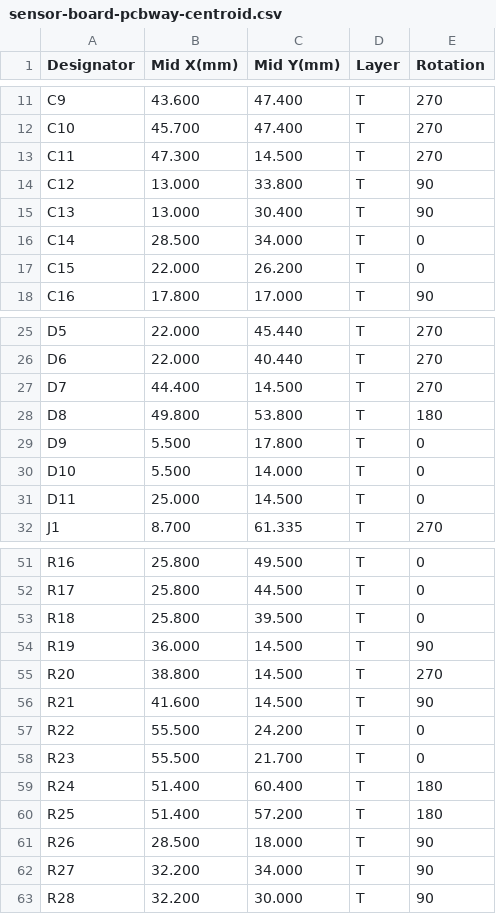
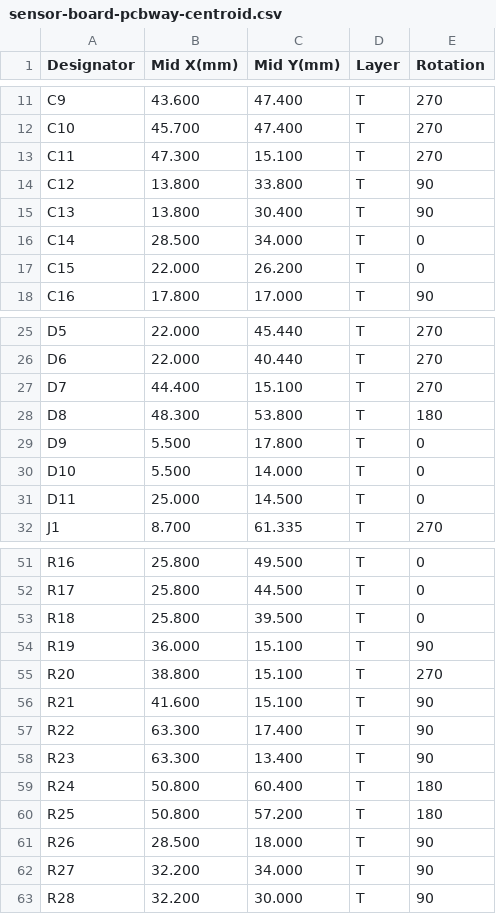
Before and after one commit to erod998/boatmfd, a CSV file: hardware/sensor-board/fab/pcbway/sensor-board-pcbway-centroid.csv, drawn as a sheet; only a part is shown, gaps mark what is left out.

```diff
--- a/hardware/sensor-board/fab/pcbway/sensor-board-pcbway-centroid.csv
+++ b/hardware/sensor-board/fab/pcbway/sensor-board-pcbway-centroid.csv
@@ -12,5 +12,5 @@ C9,43.600,47.400,T,270
 C10,45.700,47.400,T,270
-C11,47.300,14.500,T,270
-C12,13.000,33.800,T,90
-C13,13.000,30.400,T,90
+C11,47.300,15.100,T,270
+C12,13.800,33.800,T,90
+C13,13.800,30.400,T,90
 C14,28.500,34.000,T,0
@@ -26,4 +26,4 @@ D5,22.000,45.440,T,270
 D6,22.000,40.440,T,270
-D7,44.400,14.500,T,270
-D8,49.800,53.800,T,180
+D7,44.400,15.100,T,270
+D8,48.300,53.800,T,180
 D9,5.500,17.800,T,0
@@ -53,9 +53,9 @@ R17,25.800,44.500,T,0
 R18,25.800,39.500,T,0
-R19,36.000,14.500,T,90
-R20,38.800,14.500,T,270
-R21,41.600,14.500,T,90
-R22,55.500,24.200,T,0
-R23,55.500,21.700,T,0
-R24,51.400,60.400,T,180
-R25,51.400,57.200,T,180
+R19,36.000,15.100,T,90
+R20,38.800,15.100,T,270
+R21,41.600,15.100,T,90
+R22,63.300,17.400,T,90
+R23,63.300,13.400,T,90
+R24,50.800,60.400,T,180
+R25,50.800,57.200,T,180
 R26,28.500,18.000,T,90
```
Also changed, not shown: hardware/sensor-board/fab/sensor-board-bom.csv, hardware/sensor-board/fab/sensor-board-cpl.csv, 21 other files.
